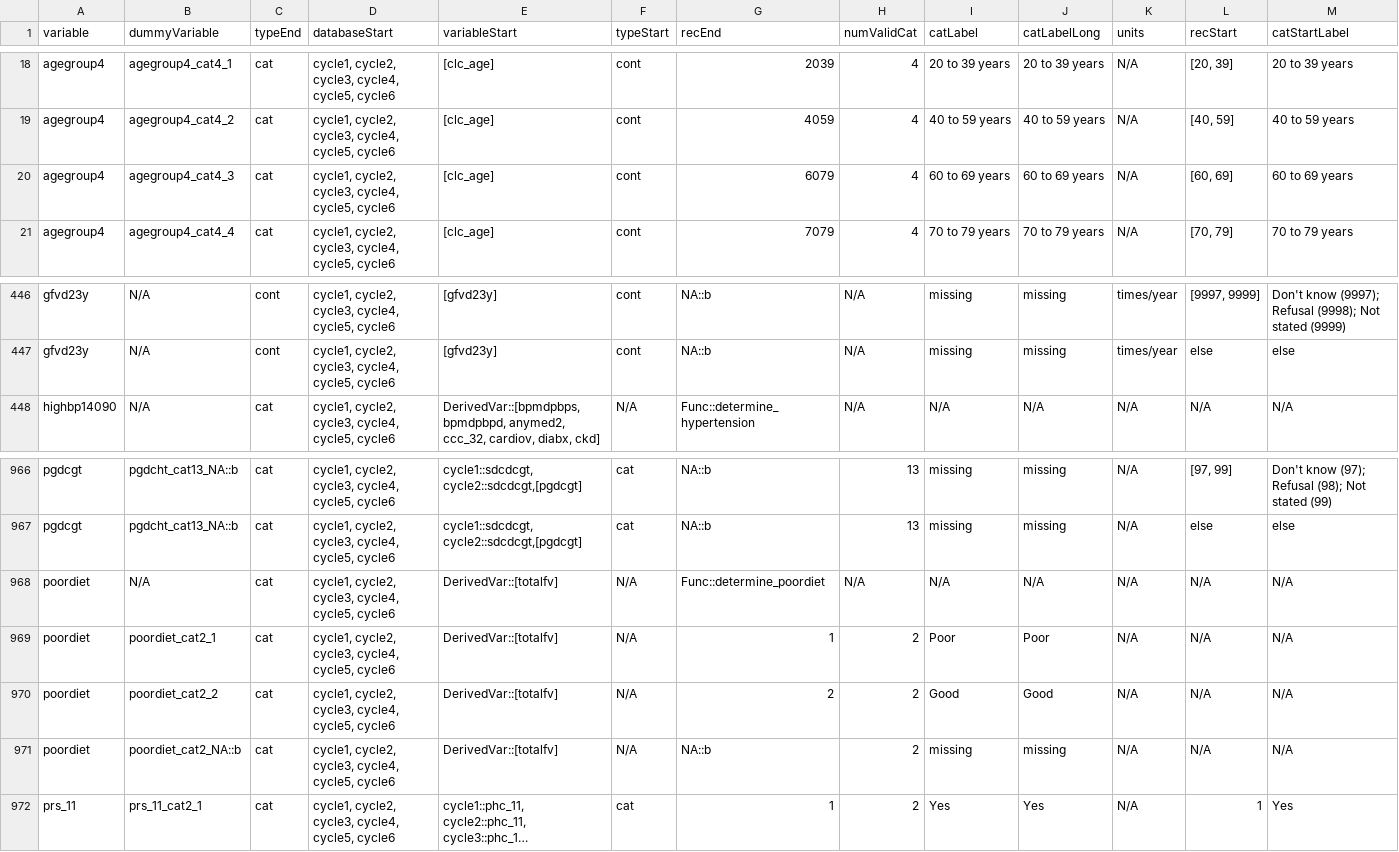
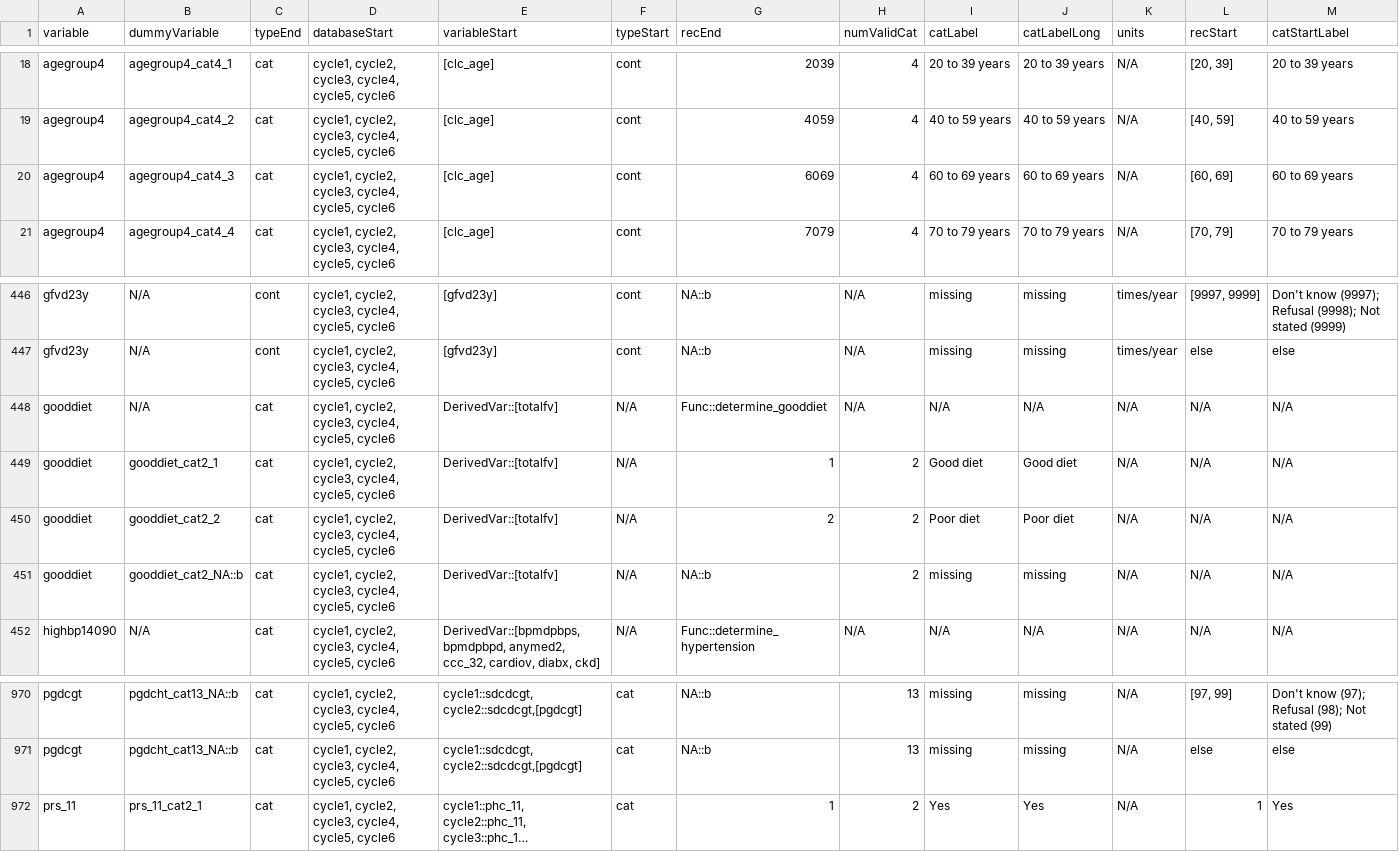
Before and after one commit to Big-Life-Lab/htnport, a CSV file: worksheets/variable-details.csv, drawn as a sheet; only a part is shown, gaps mark what is left out; long unchanged cells end in …; removed rows and columns are numbered as before the commit, all else as after; rows hold the shown columns only; the diff names each change by its address in the sheet, - before the commit and + after, or states it on an @@ line.

```diff
--- a/worksheets/variable-details.csv
+++ b/worksheets/variable-details.csv
-G20 (recEnd): 6079
+G20 (recEnd): 6069
+row 448: gooddiet | N/A | cat | cycle1, cycle2, cycle3, cycle4, cycle5, cycle6 | DerivedVar::[totalfv] | N/A | Func::determine_gooddiet | N/A | N/A | N/A | N/A | N/A | N/A
+row 449: gooddiet | gooddiet_cat2_1 | cat | cycle1, cycle2, cycle3, cycle4, cycle5, cycle6 | DerivedVar::[totalfv] | N/A | 1 | 2 | Good diet | Good diet | N/A | N/A | N/A
+row 450: gooddiet | gooddiet_cat2_2 | cat | cycle1, cycle2, cycle3, cycle4, cycle5, cycle6 | DerivedVar::[totalfv] | N/A | 2 | 2 | Poor diet | Poor diet | N/A | N/A | N/A
+row 451: gooddiet | gooddiet_cat2_NA::b | cat | cycle1, cycle2, cycle3, cycle4, cycle5, cycle6 | DerivedVar::[totalfv] | N/A | NA::b | 2 | missing | missing | N/A | N/A | N/A
-row 968: poordiet | N/A | cat | cycle1, cycle2, cycle3, cycle4, cycle5, cycle6 | DerivedVar::[totalfv] | N/A | Func::determine_poordiet | N/A | N/A | N/A | N/A | N/A | N/A
-row 969: poordiet | poordiet_cat2_1 | cat | cycle1, cycle2, cycle3, cycle4, cycle5, cycle6 | DerivedVar::[totalfv] | N/A | 1 | 2 | Poor | Poor | N/A | N/A | N/A
-row 970: poordiet | poordiet_cat2_2 | cat | cycle1, cycle2, cycle3, cycle4, cycle5, cycle6 | DerivedVar::[totalfv] | N/A | 2 | 2 | Good | Good | N/A | N/A | N/A
-row 971: poordiet | poordiet_cat2_NA::b | cat | cycle1, cycle2, cycle3, cycle4, cycle5, cycle6 | DerivedVar::[totalfv] | N/A | NA::b | 2 | missing | missing | N/A | N/A | N/A
```
Also changed, not shown: worksheets/variables.csv, 3 other files.
